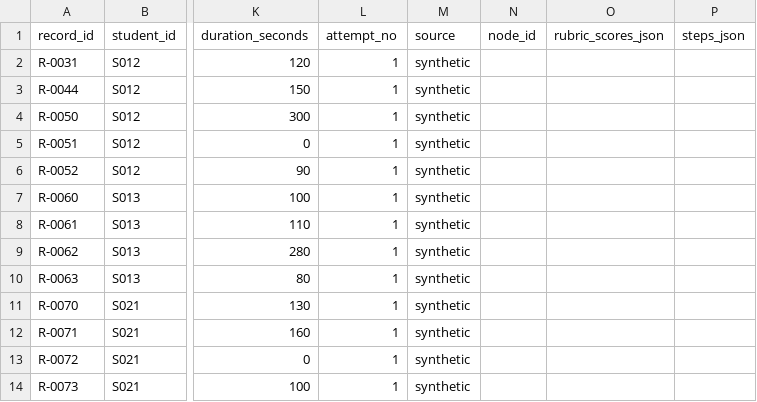
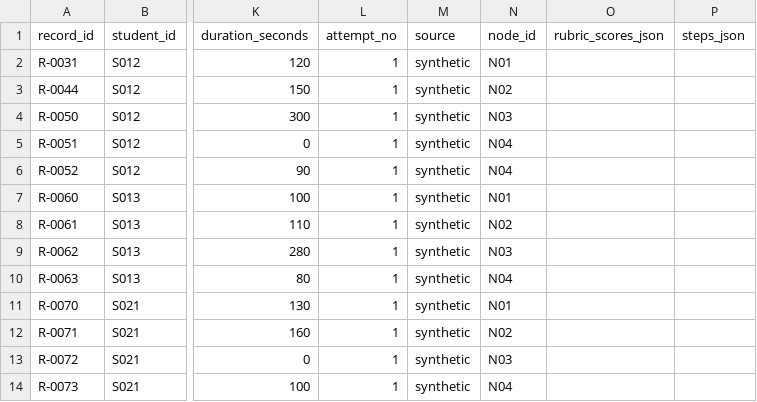
Before and after one commit to JackChen070421/KnowFlow, a CSV file: examples/synthetic/input/records.csv, drawn as a sheet; only a part is shown, gaps mark what is left out; the diff names each change by its address in the sheet, - before the commit and + after, or states it on an @@ line.

Commit message:
feat(io): 拆出证据层 record_details，保留明细原文与行号（canonical v0.4）
- 新增 record_details.csv：官方 CSV 一行一行（806 行），最终作答/解答过程/
  评分点得分原文零加工，带 csv_record_number 可回查；被更高修订替代的 7 行
  以 kept=false 留档，record_id 指向替代它的那条
- records 字段不变，仍是分析层（799 行）；契约 v0.3 → v0.4（minor，只增表）
- 写盘改为临时文件 + 原子替换，失败不会留下半张表
- 五态记账下沉到 cleaning/states.py：数据层只记账，判定留给诊断层
- 评分点解析失败不再回显单元格原文，日志只带材料编号和行号
- 合成样例补 record_details.csv（10 张表），README/AGENT/CONTRACT/data README 同步

验证：check_contracts OK (18 schemas)、check_examples OK (10 tables)、
pytest 50 passed、build_canonical records=799 record_details=806、
validate_canonical OK tables=10 anomalies=13

```diff
--- a/examples/synthetic/input/records.csv
+++ b/examples/synthetic/input/records.csv
-N2 (node_id): (empty)
+N2 (node_id): N01
-N3 (node_id): (empty)
+N3 (node_id): N02
-N4 (node_id): (empty)
+N4 (node_id): N03
-N5:N6 (node_id): (empty)
+N5:N6 (node_id): N04
-N7 (node_id): (empty)
+N7 (node_id): N01
-N8 (node_id): (empty)
+N8 (node_id): N02
-N9 (node_id): (empty)
+N9 (node_id): N03
-N10 (node_id): (empty)
+N10 (node_id): N04
-N11 (node_id): (empty)
+N11 (node_id): N01
-N12 (node_id): (empty)
+N12 (node_id): N02
-N13 (node_id): (empty)
+N13 (node_id): N03
-N14 (node_id): (empty)
+N14 (node_id): N04
```
Also changed, not shown: 19 other files.
